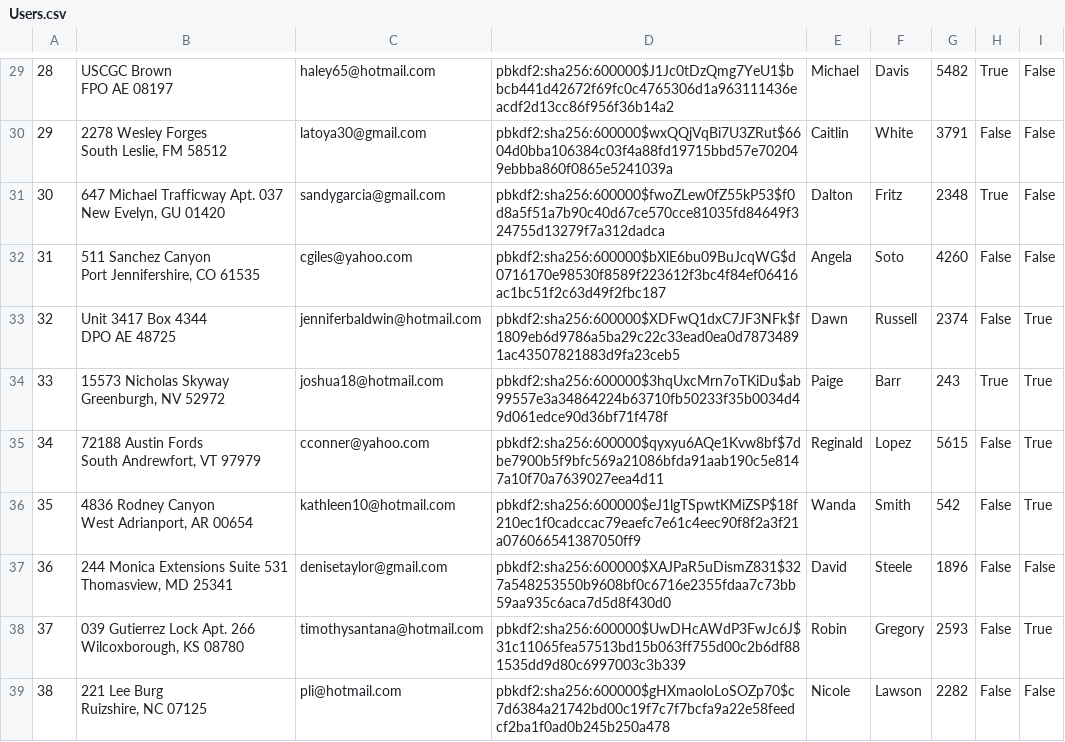
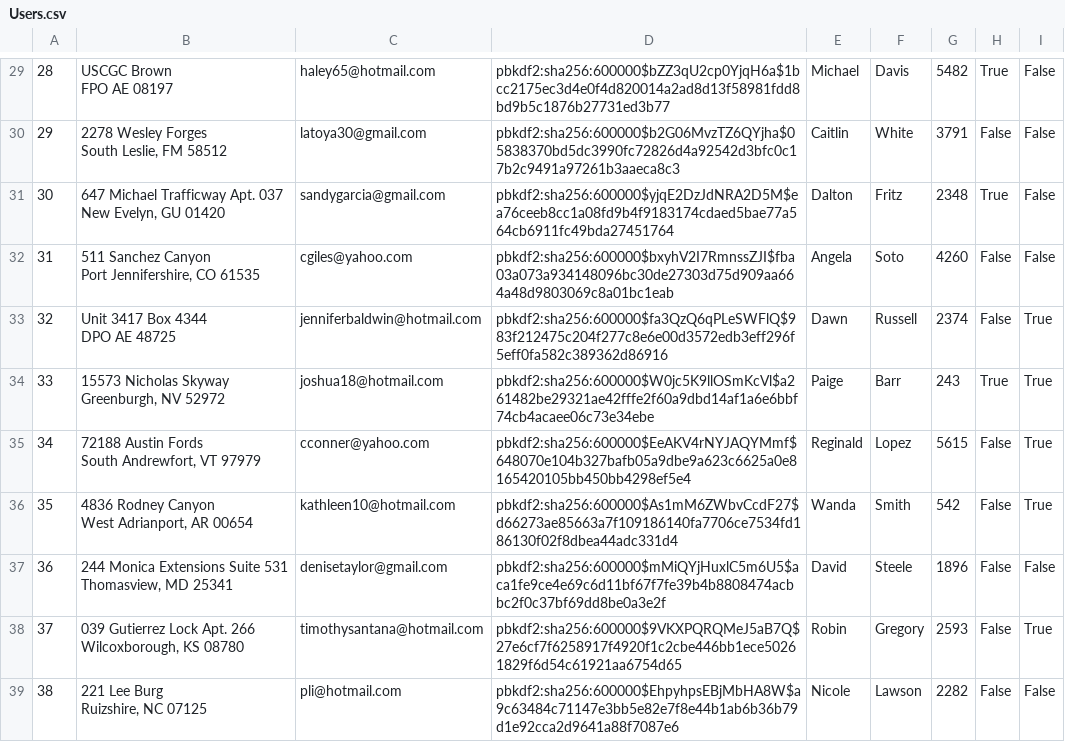
Before and after one commit to ekang100/e-commerce-app, a CSV file: db/generated/Users.csv, drawn as a sheet; only a part is shown, gaps mark what is left out; the diff covers the shown part only; the diff names each change by its address in the sheet, - before the commit and + after, or states it on an @@ line.

```diff
--- a/db/generated/Users.csv
+++ b/db/generated/Users.csv
-D29: pbkdf2:sha256:600000$J1Jc0tDzQmg7YeU1$bbcb441d42672f69fc0c4765306d1a963111436eacdf2d13cc86f956f36b14a2
+D29: pbkdf2:sha256:600000$bZZ3qU2cp0YjqH6a$1bcc2175ec3d4e0f4d820014a2ad8d13f58981fdd8bd9b5c1876b27731ed3b77
-D30: pbkdf2:sha256:600000$wxQQjVqBi7U3ZRut$6604d0bba106384c03f4a88fd19715bbd57e702049ebbba860f0865e5241039a
+D30: pbkdf2:sha256:600000$b2G06MvzTZ6QYjha$05838370bd5dc3990fc72826d4a92542d3bfc0c17b2c9491a97261b3aaeca8c3
-D31: pbkdf2:sha256:600000$fwoZLew0fZ55kP53$f0d8a5f51a7b90c40d67ce570cce81035fd84649f324755d13279f7a312dadca
+D31: pbkdf2:sha256:600000$yjqE2DzJdNRA2D5M$ea76ceeb8cc1a08fd9b4f9183174cdaed5bae77a564cb6911fc49bda27451764
-D32: pbkdf2:sha256:600000$bXlE6bu09BuJcqWG$d0716170e98530f8589f223612f3bc4f84ef06416ac1bc51f2c63d49f2fbc187
+D32: pbkdf2:sha256:600000$bxyhV2I7RmnssZJI$fba03a073a934148096bc30de27303d75d909aa664a48d9803069c8a01bc1eab
-D33: pbkdf2:sha256:600000$XDFwQ1dxC7JF3NFk$f1809eb6d9786a5ba29c22c33ead0ea0d78734891ac43507821883d9fa23ceb5
+D33: pbkdf2:sha256:600000$fa3QzQ6qPLeSWFlQ$983f212475c204f277c8e6e00d3572edb3eff296f5eff0fa582c389362d86916
-D34: pbkdf2:sha256:600000$3hqUxcMrn7oTKiDu$ab99557e3a34864224b63710fb50233f35b0034d49d061edce90d36bf71f478f
+D34: pbkdf2:sha256:600000$W0jc5K9llOSmKcVl$a261482be29321ae42fffe2f60a9dbd14af1a6e6bbf74cb4acaee06c73e34ebe
-D35: pbkdf2:sha256:600000$qyxyu6AQe1Kvw8bf$7dbe7900b5f9bfc569a21086bfda91aab190c5e8147a10f70a7639027eea4d11
+D35: pbkdf2:sha256:600000$EeAKV4rNYJAQYMmf$648070e104b327bafb05a9dbe9a623c6625a0e8165420105bb450bb4298ef5e4
-D36: pbkdf2:sha256:600000$eJ1lgTSpwtKMiZSP$18f210ec1f0cadccac79eaefc7e61c4eec90f8f2a3f21a076066541387050ff9
+D36: pbkdf2:sha256:600000$As1mM6ZWbvCcdF27$d66273ae85663a7f109186140fa7706ce7534fd186130f02f8dbea44adc331d4
-D37: pbkdf2:sha256:600000$XAJPaR5uDismZ831$327a548253550b9608bf0c6716e2355fdaa7c73bb59aa935c6aca7d5d8f430d0
+D37: pbkdf2:sha256:600000$mMiQYjHuxlC5m6U5$aca1fe9ce4e69c6d11bf67f7fe39b4b8808474acbbc2f0c37bf69dd8be0a3e2f
-D38: pbkdf2:sha256:600000$UwDHcAWdP3FwJc6J$31c11065fea57513bd15b063ff755d00c2b6df881535dd9d80c6997003c3b339
+D38: pbkdf2:sha256:600000$9VKXPQRQMeJ5aB7Q$27e6cf7f6258917f4920f1c2cbe446bb1ece50261829f6d54c61921aa6754d65
-D39: pbkdf2:sha256:600000$gHXmaoloLoSOZp70$c7d6384a21742bd00c19f7c7f7bcfa9a22e58feedcf2ba1f0ad0b245b250a478
+D39: pbkdf2:sha256:600000$EhpyhpsEBjMbHA8W$a9c63484c71147e3bb5e82e7f8e44b1ab6b36b79d1e92cca2d9641a88f7087e6
```
Also changed, not shown: 39 edited cells elsewhere in this file, 1 other file.
